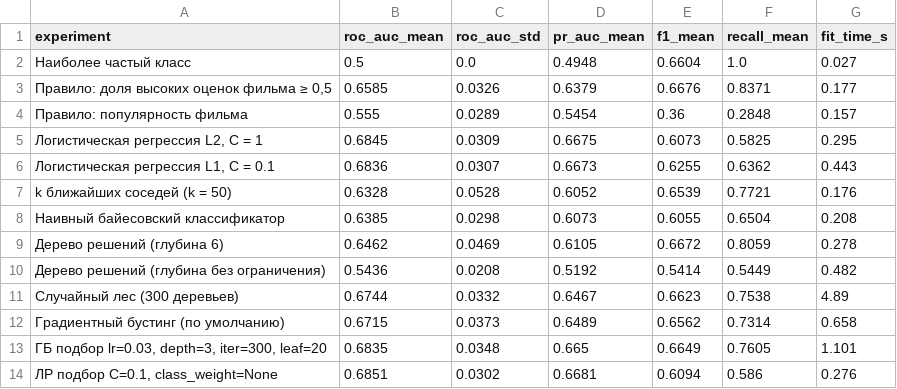
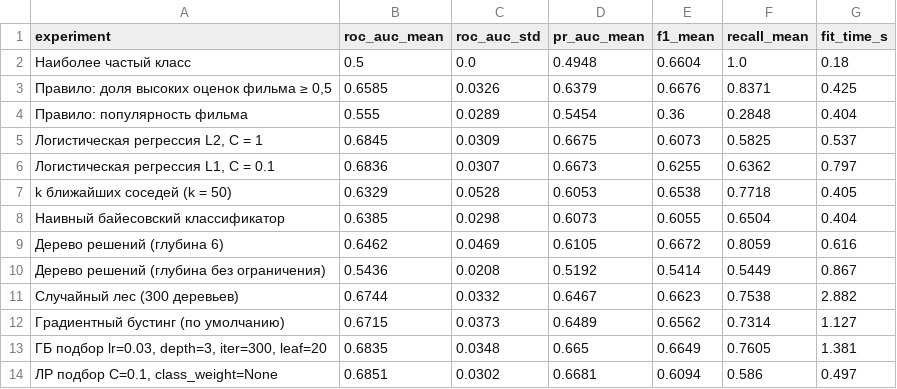
Before and after one commit to liliedsoul/movielens-recsys, a CSV file: reports/experiments_summary.csv, drawn as a sheet.

```diff
--- a/reports/experiments_summary.csv
+++ b/reports/experiments_summary.csv
@@ -1,14 +1,14 @@
 experiment,roc_auc_mean,roc_auc_std,pr_auc_mean,f1_mean,recall_mean,fit_time_s
-Наиболее частый класс,0.5,0.0,0.4948,0.6604,1.0,0.027
-"Правило: доля высоких оценок фильма ≥ 0,5",0.6585,0.0326,0.6379,0.6676,0.8371,0.177
-Правило: популярность фильма,0.555,0.0289,0.5454,0.36,0.2848,0.157
-"Логистическая регрессия L2, C = 1",0.6845,0.0309,0.6675,0.6073,0.5825,0.295
-"Логистическая регрессия L1, C = 0.1",0.6836,0.0307,0.6673,0.6255,0.6362,0.443
-k ближайших соседей (k = 50),0.6328,0.0528,0.6052,0.6539,0.7721,0.176
-Наивный байесовский классификатор,0.6385,0.0298,0.6073,0.6055,0.6504,0.208
-Дерево решений (глубина 6),0.6462,0.0469,0.6105,0.6672,0.8059,0.278
-Дерево решений (глубина без ограничения),0.5436,0.0208,0.5192,0.5414,0.5449,0.482
-Случайный лес (300 деревьев),0.6744,0.0332,0.6467,0.6623,0.7538,4.89
-Градиентный бустинг (по умолчанию),0.6715,0.0373,0.6489,0.6562,0.7314,0.658
-"ГБ подбор lr=0.03, depth=3, iter=300, leaf=20",0.6835,0.0348,0.665,0.6649,0.7605,1.101
-"ЛР подбор C=0.1, class_weight=None",0.6851,0.0302,0.6681,0.6094,0.586,0.276
+Наиболее частый класс,0.5,0.0,0.4948,0.6604,1.0,0.18
+"Правило: доля высоких оценок фильма ≥ 0,5",0.6585,0.0326,0.6379,0.6676,0.8371,0.425
+Правило: популярность фильма,0.555,0.0289,0.5454,0.36,0.2848,0.404
+"Логистическая регрессия L2, C = 1",0.6845,0.0309,0.6675,0.6073,0.5825,0.537
+"Логистическая регрессия L1, C = 0.1",0.6836,0.0307,0.6673,0.6255,0.6362,0.797
+k ближайших соседей (k = 50),0.6329,0.0528,0.6053,0.6538,0.7718,0.405
+Наивный байесовский классификатор,0.6385,0.0298,0.6073,0.6055,0.6504,0.404
+Дерево решений (глубина 6),0.6462,0.0469,0.6105,0.6672,0.8059,0.616
+Дерево решений (глубина без ограничения),0.5436,0.0208,0.5192,0.5414,0.5449,0.867
+Случайный лес (300 деревьев),0.6744,0.0332,0.6467,0.6623,0.7538,2.882
+Градиентный бустинг (по умолчанию),0.6715,0.0373,0.6489,0.6562,0.7314,1.127
+"ГБ подбор lr=0.03, depth=3, iter=300, leaf=20",0.6835,0.0348,0.665,0.6649,0.7605,1.381
+"ЛР подбор C=0.1, class_weight=None",0.6851,0.0302,0.6681,0.6094,0.586,0.497
```
Also changed, not shown: reports/experiments.csv, 8 other files.
